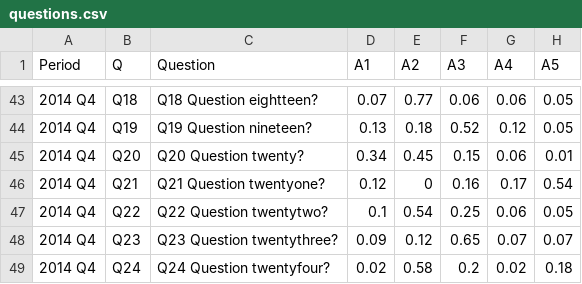
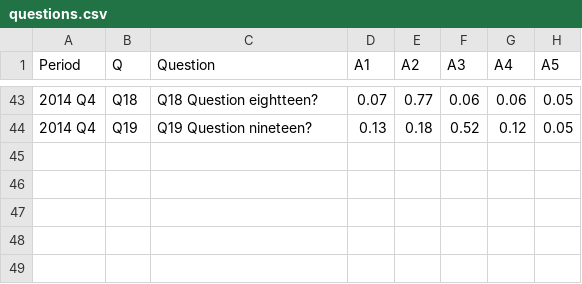
Before and after one commit to UK-BIS-Analysis/BIS_Viz_Toolkit, a CSV file: data/samples/questions.csv, drawn as a sheet; only a part is shown, gaps mark what is left out.

Commit message:
Added dummy data set

```diff
--- a/data/samples/questions.csv
+++ b/data/samples/questions.csv
@@ -44,6 +44 @@
 "2014 Q4","Q19","Q19 Question nineteen?",0.13,0.18,0.52,0.12,0.05
-"2014 Q4","Q20","Q20 Question twenty?",0.34,0.45,0.15,0.06,0.01
-"2014 Q4","Q21","Q21 Question twentyone?",0.12,0,0.16,0.17,0.54
-"2014 Q4","Q22","Q22 Question twentytwo?",0.1,0.54,0.25,0.06,0.05
-"2014 Q4","Q23","Q23 Question twentythree?",0.09,0.12,0.65,0.07,0.07
-"2014 Q4","Q24","Q24 Question twentyfour?",0.02,0.58,0.2,0.02,0.18
```
